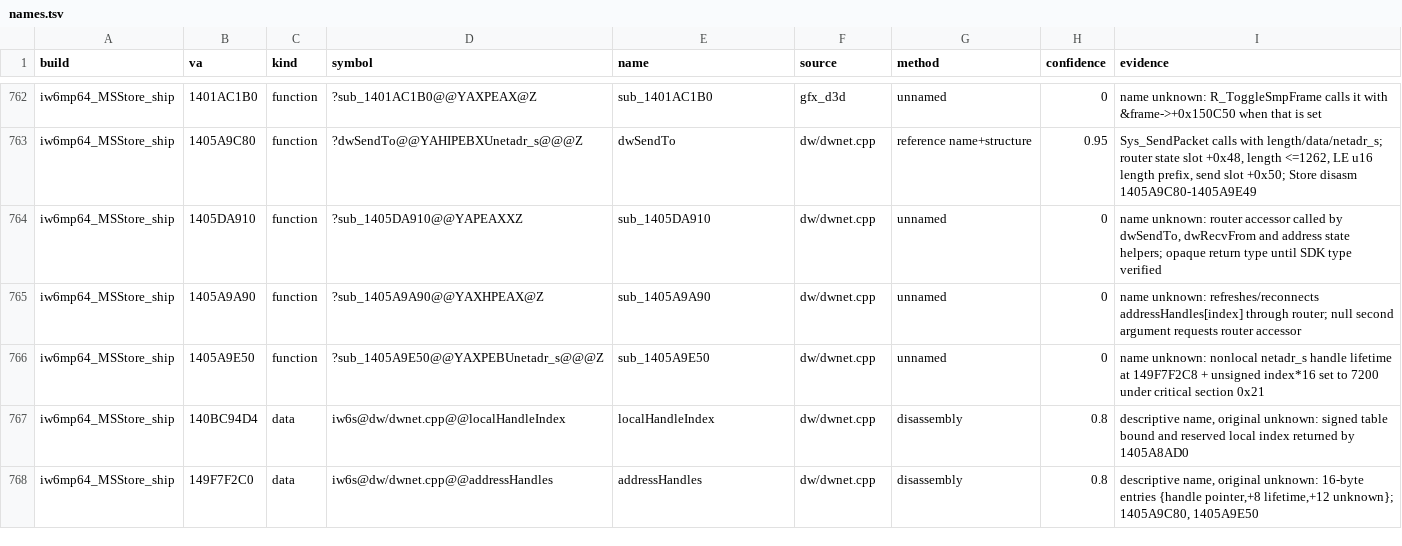
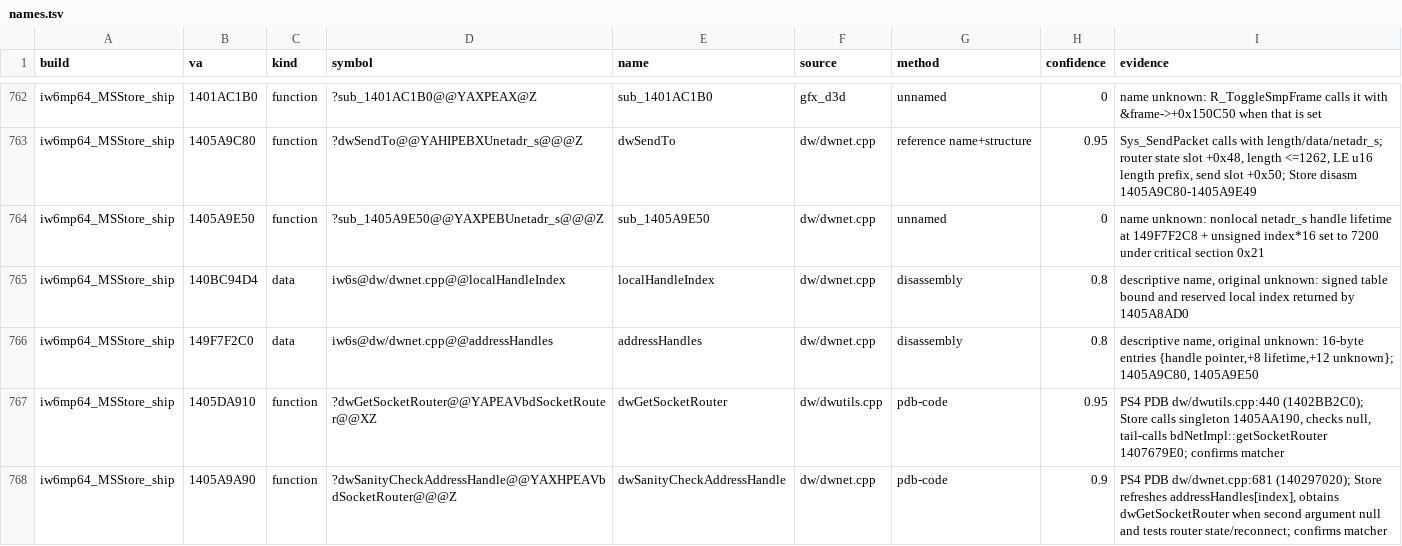
Before and after one commit to lizardpeter/ghosts-decomp, a TSV file: records/names.tsv, drawn as a sheet; only a part is shown, gaps mark what is left out.

Commit message:
Verify Demonware transport boundary and reconstruct socket-router access
Four Store functions pass 425 differential inputs with modeled SDK boundaries. Five mutations caught. Confirm original router/refresh names using PS4 PDB and Store disassembly; document framing and server layout differences; record unchecked lifetime index for enhanced queue.

Faithful and enhanced builds compile; enhanced tests 40/40 pass. Full differential regression checks running.

```diff
--- a/records/names.tsv
+++ b/records/names.tsv
@@ -763,4 +763,2 @@ iw6mp64_MSStore_ship	1401AC1B0	function	?sub_1401AC1B0@@YAXPEAX@Z	sub_1401AC1B0
 iw6mp64_MSStore_ship	1405A9C80	function	?dwSendTo@@YAHIPEBXUnetadr_s@@@Z	dwSendTo	dw/dwnet.cpp	reference name+structure	0.95	Sys_SendPacket calls with length/data/netadr_s; router state slot +0x48, length <=1262, LE u16 length prefix, send slot +0x50; Store disasm 1405A9C80-1405A9E49
-iw6mp64_MSStore_ship	1405DA910	function	?sub_1405DA910@@YAPEAXXZ	sub_1405DA910	dw/dwnet.cpp	unnamed	0	name unknown: router accessor called by dwSendTo, dwRecvFrom and address state helpers; opaque return type until SDK type verified
-iw6mp64_MSStore_ship	1405A9A90	function	?sub_1405A9A90@@YAXHPEAX@Z	sub_1405A9A90	dw/dwnet.cpp	unnamed	0	name unknown: refreshes/reconnects addressHandles[index] through router; null second argument requests router accessor
 iw6mp64_MSStore_ship	1405A9E50	function	?sub_1405A9E50@@YAXPEBUnetadr_s@@@Z	sub_1405A9E50	dw/dwnet.cpp	unnamed	0	name unknown: nonlocal netadr_s handle lifetime at 149F7F2C8 + unsigned index*16 set to 7200 under critical section 0x21
@@ -768 +766,3 @@ iw6mp64_MSStore_ship	140BC94D4	data	iw6s@dw/dwnet.cpp@@localHandleIndex	localHan
 iw6mp64_MSStore_ship	149F7F2C0	data	iw6s@dw/dwnet.cpp@@addressHandles	addressHandles	dw/dwnet.cpp	disassembly	0.8	descriptive name, original unknown: 16-byte entries {handle pointer,+8 lifetime,+12 unknown}; 1405A9C80, 1405A9E50
+iw6mp64_MSStore_ship	1405DA910	function	?dwGetSocketRouter@@YAPEAVbdSocketRouter@@XZ	dwGetSocketRouter	dw/dwutils.cpp	pdb-code	0.95	PS4 PDB dw/dwutils.cpp:440 (1402BB2C0); Store calls singleton 1405AA190, checks null, tail-calls bdNetImpl::getSocketRouter 1407679E0; confirms matcher
+iw6mp64_MSStore_ship	1405A9A90	function	?dwSanityCheckAddressHandle@@YAXHPEAVbdSocketRouter@@@Z	dwSanityCheckAddressHandle	dw/dwnet.cpp	pdb-code	0.9	PS4 PDB dw/dwnet.cpp:681 (140297020); Store refreshes addressHandles[index], obtains dwGetSocketRouter when second argument null and tests router state/reconnect; confirms matcher
```
Also changed, not shown: records/bugs.tsv, records/functions.tsv, 8 other files.
